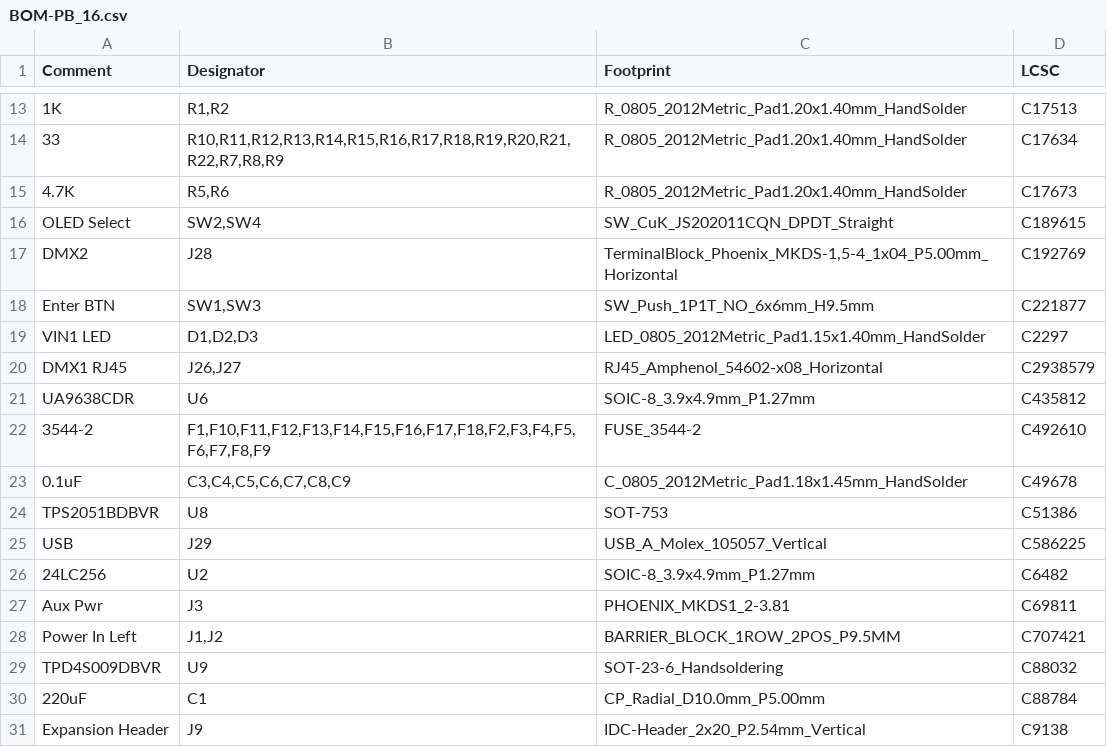
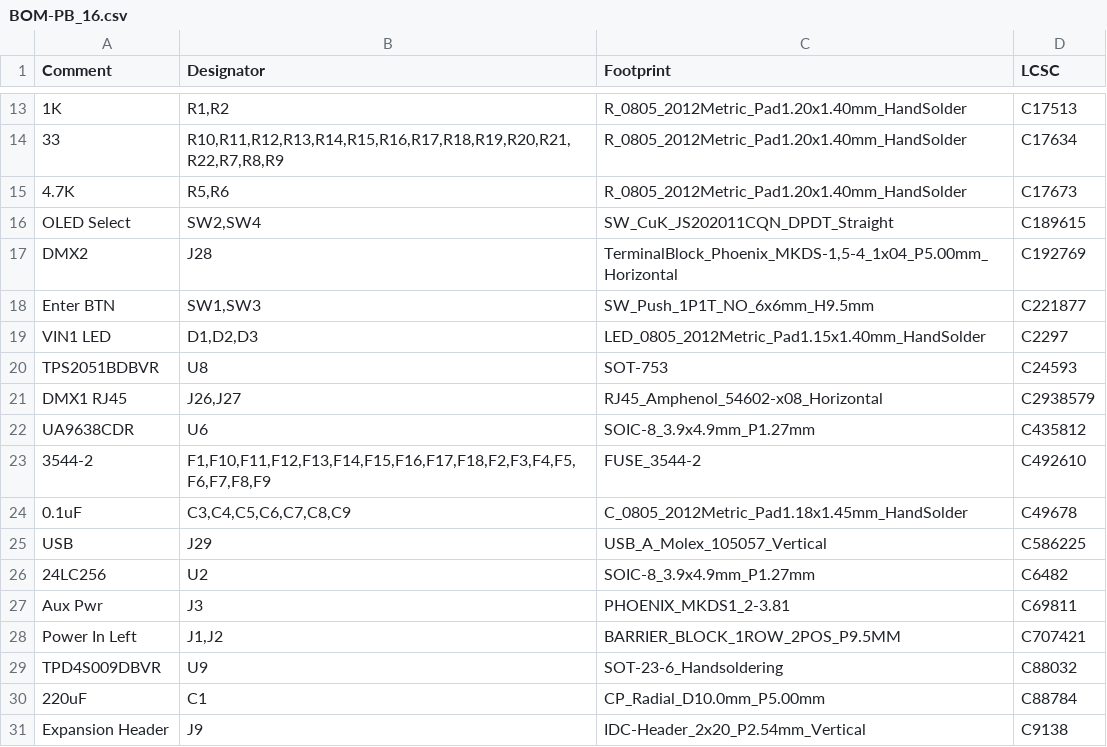
Before and after one commit to computergeek1507/PB_16, a CSV file: PB_16v2_SMD/jlcpcb/assembly/BOM-PB_16.csv, drawn as a sheet; only a part is shown, gaps mark what is left out; removed rows and columns are numbered as before the commit, all else as after; the diff names each change by its address in the sheet, - before the commit and + after, or states it on an @@ line.

Commit message:
Possible incorrect LCSC part number ( need professional eyes)
the C51386 is a TPS2041BDBVR(logic low) where as the Part number listed -  TPS2051BDBVR is logic high. Not sure were else that should be changed if that is the case. The JLC plugin seems to be keep grabbing the C51386 until i manually selected the part. Not sure what the Plug in references.

```diff
--- a/PB_16v2_SMD/jlcpcb/assembly/BOM-PB_16.csv
+++ b/PB_16v2_SMD/jlcpcb/assembly/BOM-PB_16.csv
+row 20: TPS2051BDBVR | U8 | SOT-753 | C24593
-row 24: TPS2051BDBVR | U8 | SOT-753 | C51386
```
Also changed, not shown: 1 other file.
